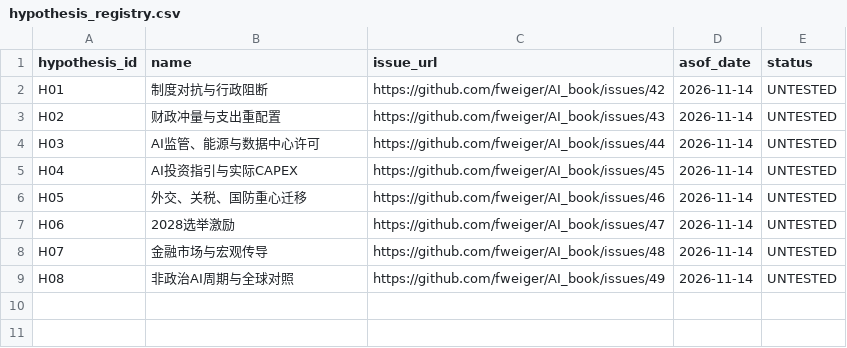
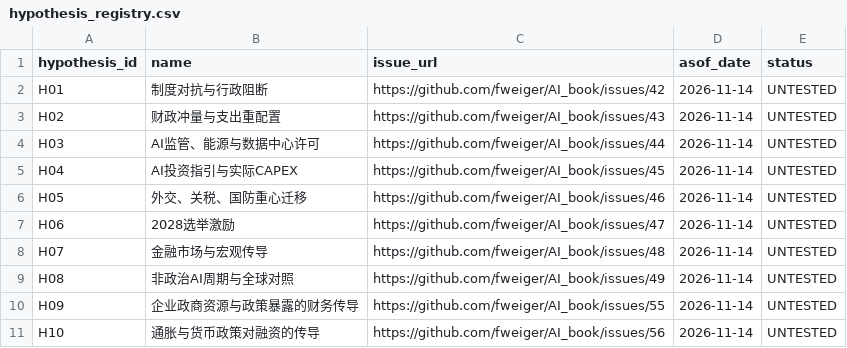
Before and after one commit to fweiger/AI_book, a CSV file: topics/us-2026-midterms-policy-ai-2029/data/hypothesis_registry.csv, drawn as a sheet; the diff names each change by its address in the sheet, - before the commit and + after, or states it on an @@ line.

Commit message:
[TOPIC-011] Add stable H09/H10 ids to hypothesis registry without claiming validity

```diff
--- a/topics/us-2026-midterms-policy-ai-2029/data/hypothesis_registry.csv
+++ b/topics/us-2026-midterms-policy-ai-2029/data/hypothesis_registry.csv
+row 10: H09 | 企业政商资源与政策暴露的财务传导 | https://github.com/fweiger/AI_book/issues/55 | 2026-11-14 | UNTESTED
+row 11: H10 | 通胀与货币政策对融资的传导 | https://github.com/fweiger/AI_book/issues/56 | 2026-11-14 | UNTESTED
```
